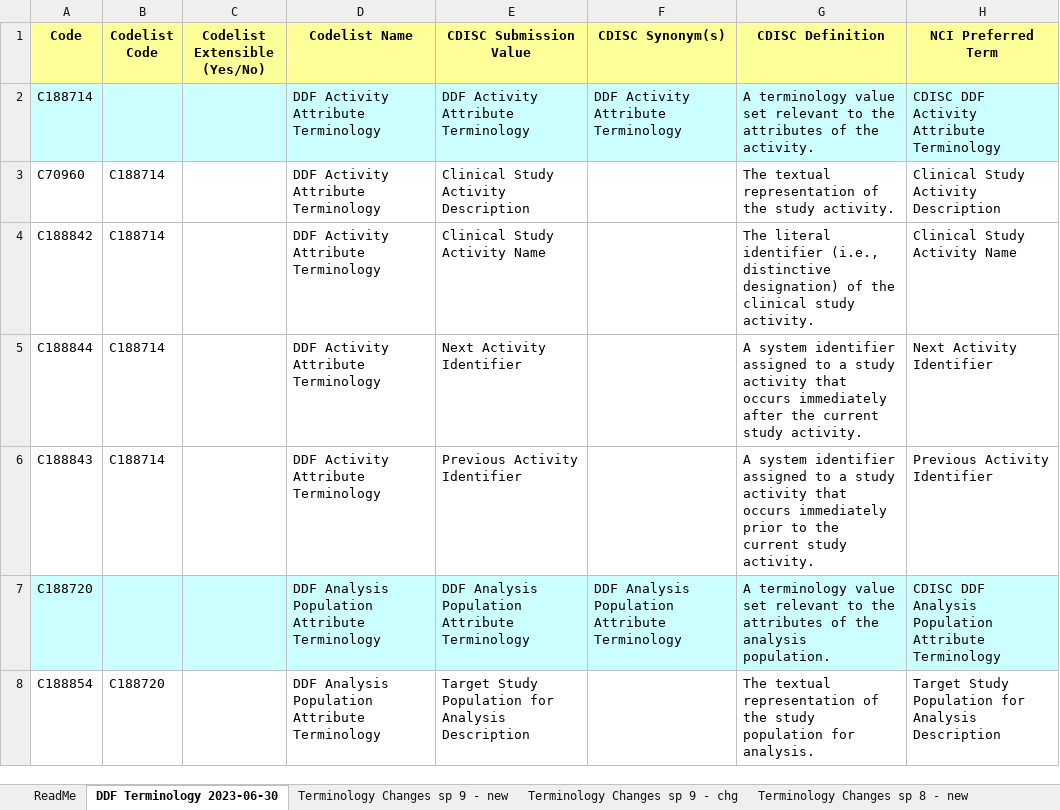
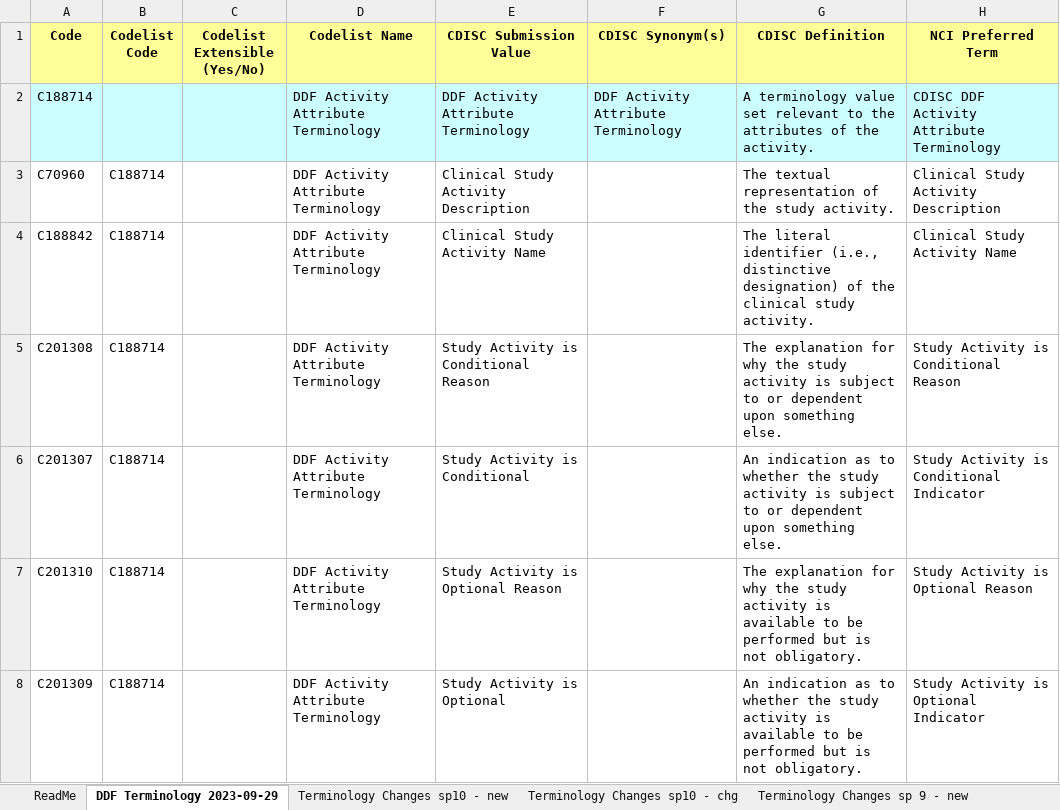
Before and after one commit to cdisc-org/DDF-RA, an Excel workbook: Deliverables/CT/USDM_CT_Changes.xlsx, sheet DDF Terminology 2023-09-29, drawn as a sheet; only a part is shown; the shorter side is filled out with more unchanged rows; values as stored, in another font and other column widths than the file's, no borders; removed rows and columns are numbered as before the commit, all else as after; the diff covers the shown part only; the diff names each change by its address in the sheet, - before the commit and + after, or states it on an @@ line.

Commit message:
Cohorts - Updates to CT deliverables
CT item #187

```diff
--- a/Deliverables/CT/USDM_CT_Changes.xlsx (sheet DDF Terminology 2023-09-29)
+++ b/Deliverables/CT/USDM_CT_Changes.xlsx (sheet DDF Terminology 2023-09-29)
-sheet tab: DDF Terminology 2023-06-30
+sheet tab: DDF Terminology 2023-09-29
+sheet tab: Terminology Changes sp10 - new
+sheet tab: Terminology Changes sp10 - chg
-row 5: C188844 | C188714 |  | DDF Activity Attribute Terminology | Next Activity Identifier |  | A system identifier assigned to a study activity that occurs immediately after the current study activity. | Next Activity Identifier
+row 5: C201308 | C188714 |  | DDF Activity Attribute Terminology | Study Activity is Conditional Reason |  | The explanation for why the study activity is subject to or dependent upon something else. | Study Activity is Conditional Reason
+row 6: C201307 | C188714 |  | DDF Activity Attribute Terminology | Study Activity is Conditional |  | An indication as to whether the study activity is subject to or dependent upon something else. | Study Activity is Conditional Indicator
+row 7: C201310 | C188714 |  | DDF Activity Attribute Terminology | Study Activity is Optional Reason |  | The explanation for why the study activity is available to be performed but is not obligatory. | Study Activity is Optional Reason
-A8 (Code): C188843
+A8 (Code): C201309
-E8 (CDISC Submission Value): Previous Activity Identifier
+E8 (CDISC Submission Value): Study Activity is Optional
-G8 (CDISC Definition): A system identifier assigned to a study activity that occurs immediately prior to the current study activity.
+G8 (CDISC Definition): An indication as to whether the study activity is available to be performed but is not obligatory.
-H8 (NCI Preferred Term): Previous Activity Identifier
+H8 (NCI Preferred Term): Study Activity is Optional Indicator
```
Also changed, not shown: 106 added rows, 13 removed rows and 9 edited cells elsewhere in this sheet, Deliverables/CT/USDM_CT.xlsx.
